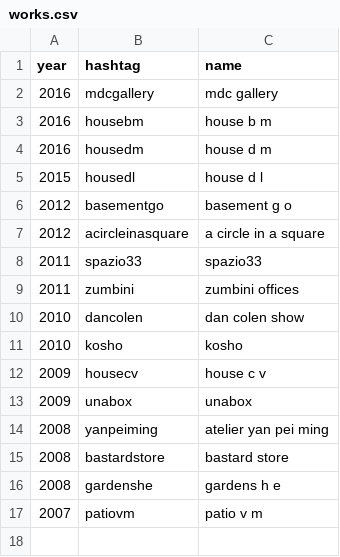
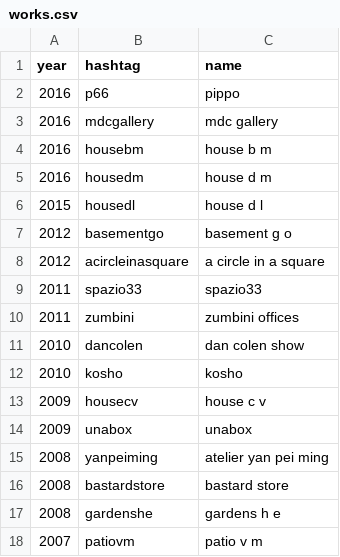
Before and after one commit to toybreaker/binocle, a CSV file: _data/works.csv, drawn as a sheet.

Commit message:
Update works.csv

```diff
--- a/_data/works.csv
+++ b/_data/works.csv
@@ -1,2 +1,3 @@
 year,hashtag,name
+2016,p66,pippo
 2016,mdcgallery,mdc gallery
```
